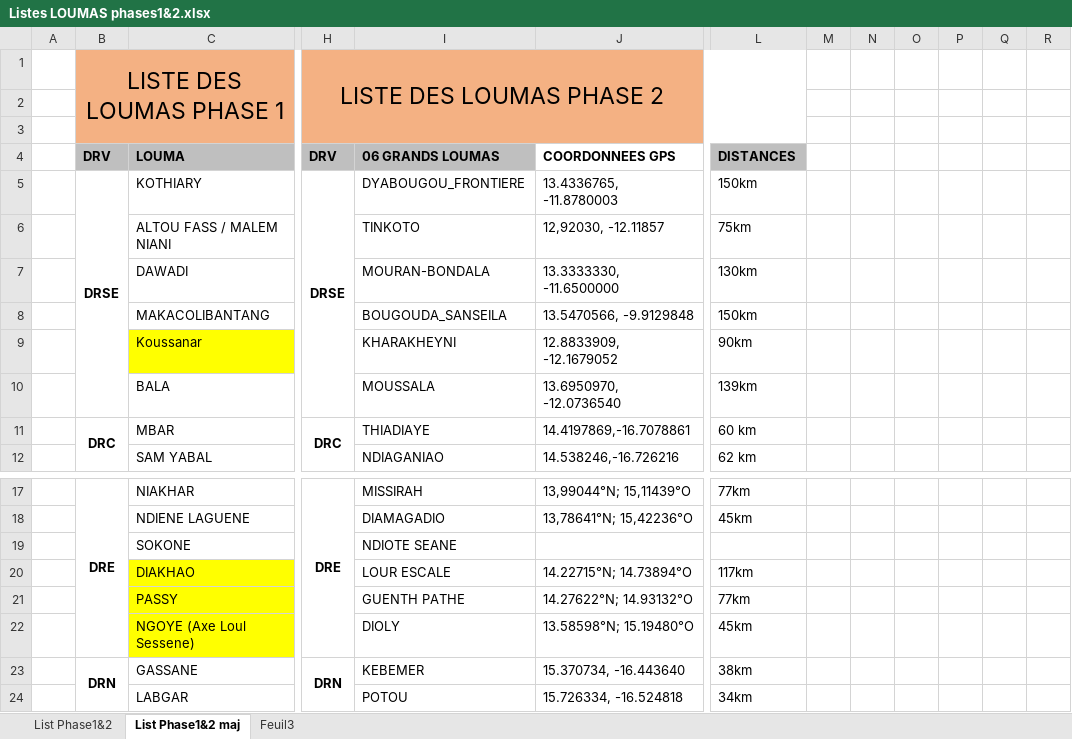
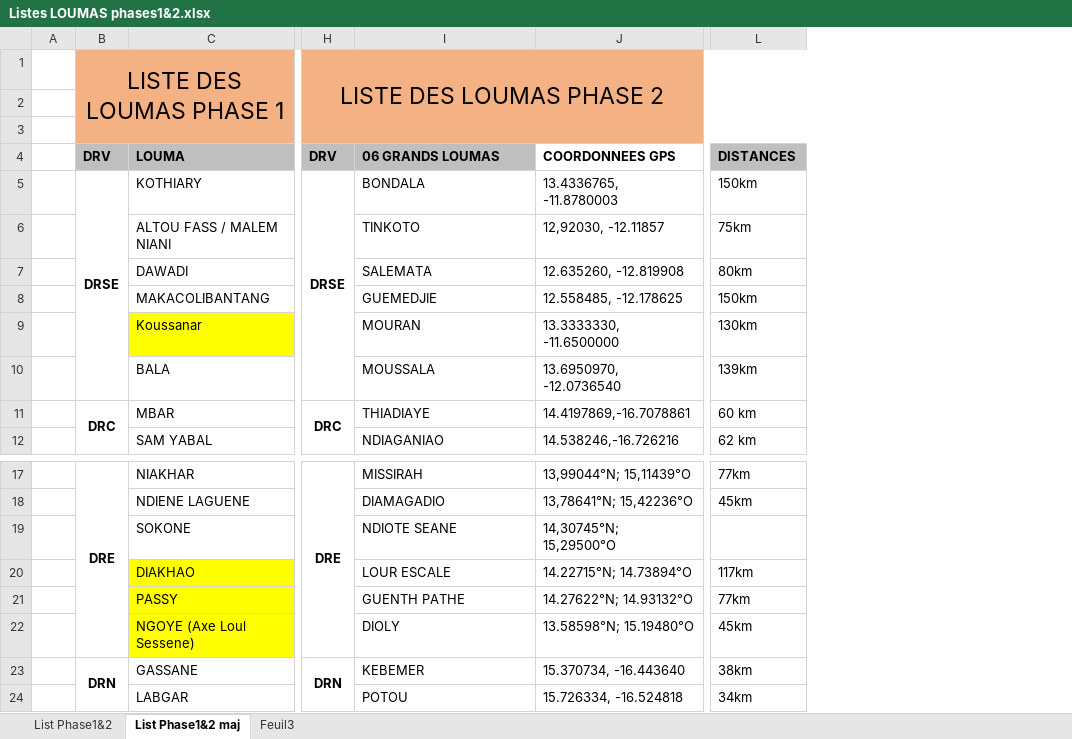
Before and after one commit to Aziz2seye/LOUMA.project, an Excel workbook: Listes LOUMAS phases1&2.xlsx, sheet List Phase1&2 maj, drawn as a sheet; only a part is shown, gaps mark what is left out; values as stored, in another font and other column widths than the file's, no borders; the diff names each change by its address in the sheet, - before the commit and + after, or states it on an @@ line.

```diff
--- a/Listes LOUMAS phases1&2.xlsx (sheet List Phase1&2 maj)
+++ b/Listes LOUMAS phases1&2.xlsx (sheet List Phase1&2 maj)
-column M, empty
-column N, empty
-column O, empty
-column P, empty
-column Q, empty
-column R, empty
-I5: DYABOUGOU_FRONTIERE
+I5: BONDALA
-I7: MOURAN-BONDALA
+I7: SALEMATA
-J7: 13.3333330, -11.6500000
+J7: 12.635260, -12.819908
-L7: 130km
+L7: 80km
-I8: BOUGOUDA_SANSEILA
+I8: GUEMEDJIE
-J8: 13.5470566, -9.9129848
+J8: 12.558485, -12.178625
-I9: KHARAKHEYNI
+I9: MOURAN
-J9: 12.8833909, -12.1679052
+J9: 13.3333330, -11.6500000
-L9: 90km
+L9: 130km
-J19: (empty)
+J19: 14,30745°N; 15,29500°O
```
Also changed, not shown: LOUMA phase2.xlsx, Weekly Reporting SEPT 1.xlsx, 8 other files.
